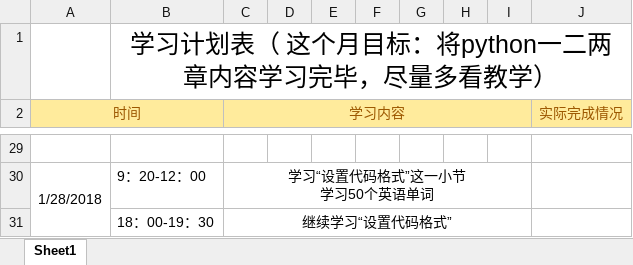
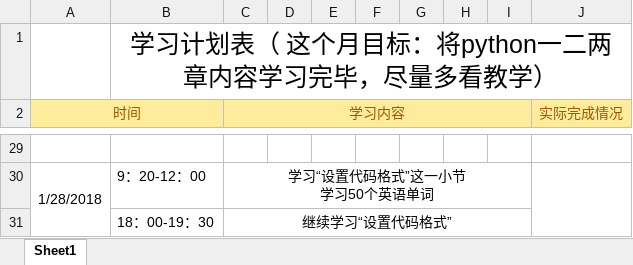
Before and after one commit to OOCC/PlanGIt, an Excel workbook: Personal/yangyunfeng/计划表（修改）.xlsx, sheet Sheet1, drawn as a sheet; only a part is shown, gaps mark what is left out; values as stored, in another font and other column widths than the file's, no borders; the diff covers the shown part only; the diff names each change by its address in the sheet, - before the commit and + after, or states it on an @@ line.

```diff
--- a/Personal/yangyunfeng/计划表（修改）.xlsx (sheet Sheet1)
+++ b/Personal/yangyunfeng/计划表（修改）.xlsx (sheet Sheet1)
+J30:J31 merged
```
Also changed, not shown: 2 edited cells and merged cells elsewhere in this sheet, 1 other file.
